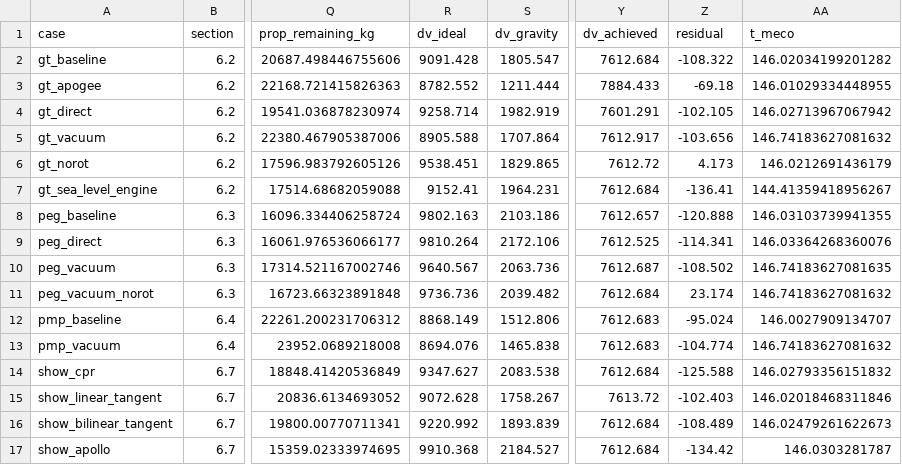
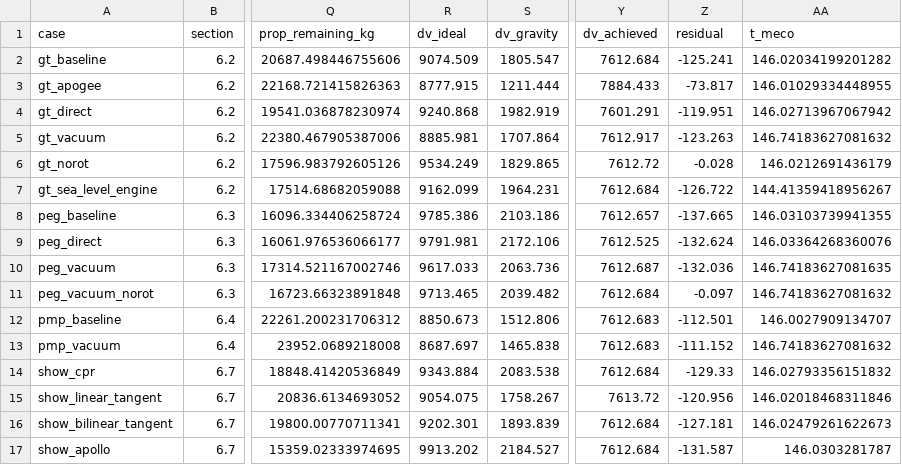
Before and after one commit to Dudax12123/Thesis-Project, a CSV file: Tese/src/Output/results_matrix/results_matrix.csv, drawn as a sheet; only a part is shown, gaps mark what is left out; the diff covers the shown part only; the diff names each change by its address in the sheet, - before the commit and + after, or states it on an @@ line.

```diff
--- a/Tese/src/Output/results_matrix/results_matrix.csv
+++ b/Tese/src/Output/results_matrix/results_matrix.csv
-R2 (dv_ideal): 9091.428
+R2 (dv_ideal): 9074.509
-Z2 (residual): -108.322
+Z2 (residual): -125.241
-R3 (dv_ideal): 8782.552
+R3 (dv_ideal): 8777.915
-Z3 (residual): -69.18
+Z3 (residual): -73.817
-R4 (dv_ideal): 9258.714
+R4 (dv_ideal): 9240.868
-Z4 (residual): -102.105
+Z4 (residual): -119.951
-R5 (dv_ideal): 8905.588
+R5 (dv_ideal): 8885.981
-Z5 (residual): -103.656
+Z5 (residual): -123.263
-R6 (dv_ideal): 9538.451
+R6 (dv_ideal): 9534.249
-Z6 (residual): 4.173
+Z6 (residual): -0.028
-R7 (dv_ideal): 9152.41
+R7 (dv_ideal): 9162.099
-Z7 (residual): -136.41
+Z7 (residual): -126.722
-R8 (dv_ideal): 9802.163
+R8 (dv_ideal): 9785.386
-Z8 (residual): -120.888
+Z8 (residual): -137.665
-R9 (dv_ideal): 9810.264
+R9 (dv_ideal): 9791.981
-Z9 (residual): -114.341
+Z9 (residual): -132.624
-R10 (dv_ideal): 9640.567
+R10 (dv_ideal): 9617.033
-Z10 (residual): -108.502
+Z10 (residual): -132.036
-R11 (dv_ideal): 9736.736
+R11 (dv_ideal): 9713.465
-Z11 (residual): 23.174
+Z11 (residual): -0.097
-R12 (dv_ideal): 8868.149
+R12 (dv_ideal): 8850.673
-Z12 (residual): -95.024
+Z12 (residual): -112.501
-R13 (dv_ideal): 8694.076
+R13 (dv_ideal): 8687.697
-Z13 (residual): -104.774
+Z13 (residual): -111.152
-R14 (dv_ideal): 9347.627
+R14 (dv_ideal): 9343.884
-Z14 (residual): -125.588
+Z14 (residual): -129.33
-R15 (dv_ideal): 9072.628
+R15 (dv_ideal): 9054.075
-Z15 (residual): -102.403
+Z15 (residual): -120.956
-R16 (dv_ideal): 9220.992
+R16 (dv_ideal): 9202.301
-Z16 (residual): -108.489
+Z16 (residual): -127.181
-R17 (dv_ideal): 9910.368
+R17 (dv_ideal): 9913.202
-Z17 (residual): -134.42
+Z17 (residual): -131.587
```
Also changed, not shown: 10 edited cells elsewhere in this file, 43 other files.
